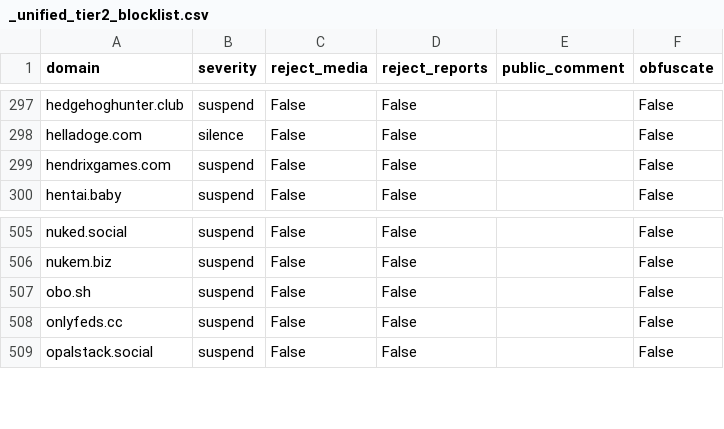
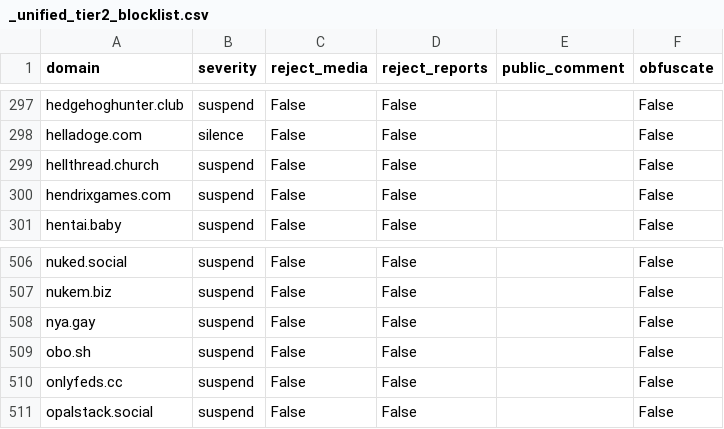
Before and after one commit to sgrigson/oliphant, a CSV file: blocklists/_unified_tier2_blocklist.csv, drawn as a sheet; only a part is shown, gaps mark what is left out; the diff names each change by its address in the sheet, - before the commit and + after, or states it on an @@ line.

```diff
--- a/blocklists/_unified_tier2_blocklist.csv
+++ b/blocklists/_unified_tier2_blocklist.csv
+row 299: hellthread.church | suspend | False | False |  | False
+row 508: nya.gay | suspend | False | False |  | False
```
Also changed, not shown: blocklists/_unified_min_blocklist.csv, blocklists/_unified_tier0_blocklist.csv, 4 other files.
